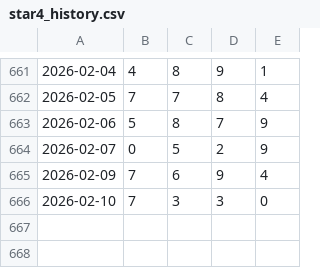
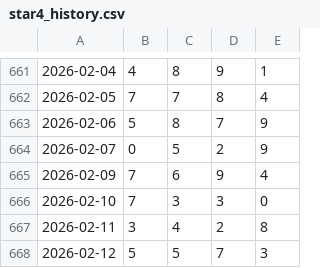
Before and after one commit to AstorYeh/Lotte_Ai, a CSV file: data/star4/star4_history.csv, drawn as a sheet; only a part is shown, gaps mark what is left out; the diff names each change by its address in the sheet, - before the commit and + after, or states it on an @@ line.

```diff
--- a/data/star4/star4_history.csv
+++ b/data/star4/star4_history.csv
+row 667: 2026-02-11 | 3 | 4 | 2 | 8
+row 668: 2026-02-12 | 5 | 5 | 7 | 3
```
Also changed, not shown: data/539_train.csv, data/lotto/lotto_history.csv, 28 other files.
